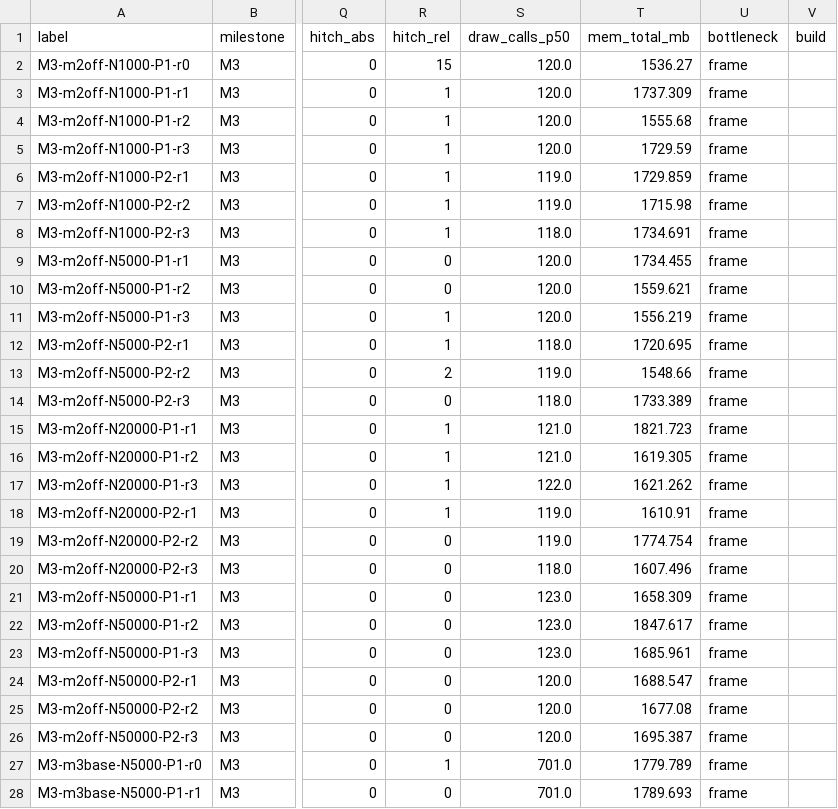
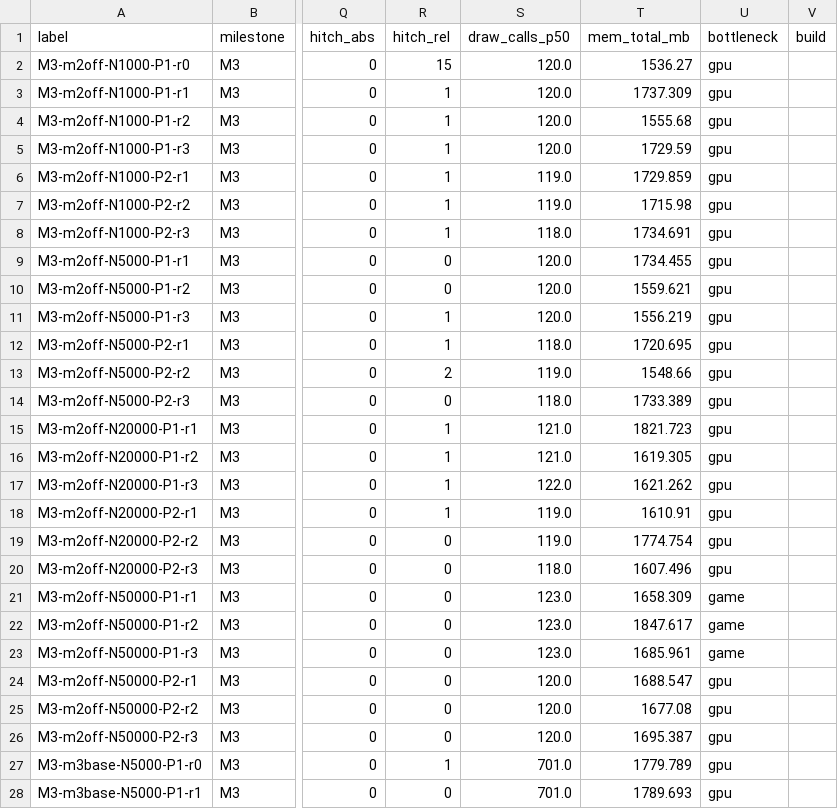
Before and after one commit to hon454/unreal-horde-optimization-lab, a CSV file: Measurements/M3/runs.csv, drawn as a sheet; only a part is shown, gaps mark what is left out; the diff covers the shown part only; the diff names each change by its address in the sheet, - before the commit and + after, or states it on an @@ line.

Commit message:
feat(scripts): exclude frame from bottleneck, include base in e3b shuffle
bottleneck is now the longest of game/render/gpu p50 (measurement.md 9205a80).
run-m3b.ps1 includes the m3mass base in the E3b shuffle by default (24 runs); -NoBase restores 18.

```diff
--- a/Measurements/M3/runs.csv
+++ b/Measurements/M3/runs.csv
-U2:U20 (bottleneck): frame
+U2:U20 (bottleneck): gpu
-U21:U23 (bottleneck): frame
+U21:U23 (bottleneck): game
-U24:U28 (bottleneck): frame
+U24:U28 (bottleneck): gpu
```
Also changed, not shown: 91 edited cells elsewhere in this file, Measurements/M0/runs.csv, Measurements/M1/runs.csv, 11 other files.
